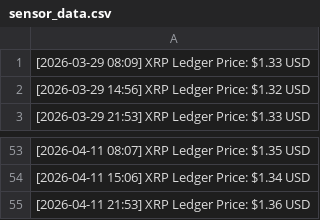
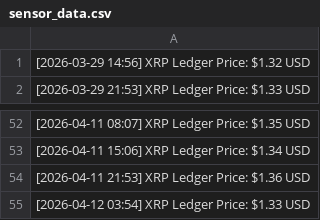
Before and after one commit to oksanarogozina/folder1, a CSV file: sensor_data.csv, drawn as a sheet; only a part is shown, gaps mark what is left out.

Commit message:
xrp: ledger update 2026-04-12 03:54 [skip ci]

```diff
--- a/sensor_data.csv
+++ b/sensor_data.csv
@@ -1,2 +1 @@
-[2026-03-29 08:09] XRP Ledger Price: $1.33 USD
 [2026-03-29 14:56] XRP Ledger Price: $1.32 USD
@@ -55 +54,2 @@
 [2026-04-11 21:53] XRP Ledger Price: $1.36 USD
+[2026-04-12 03:54] XRP Ledger Price: $1.33 USD
```
